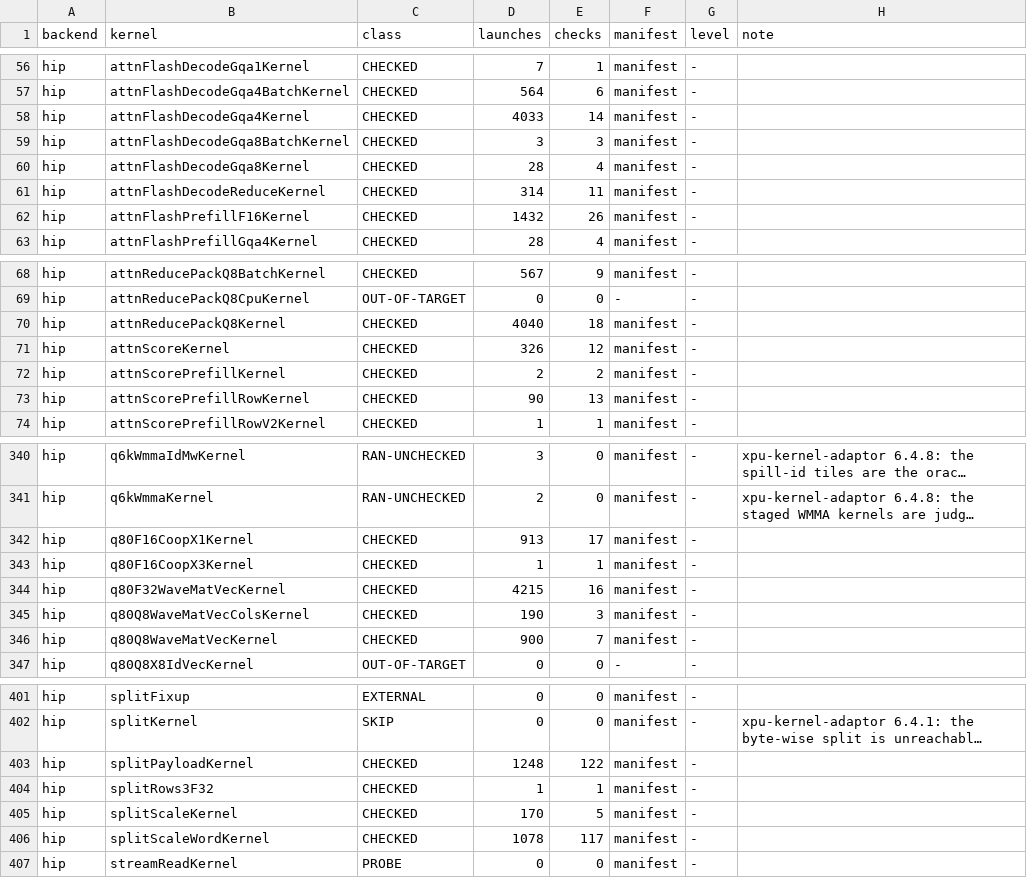
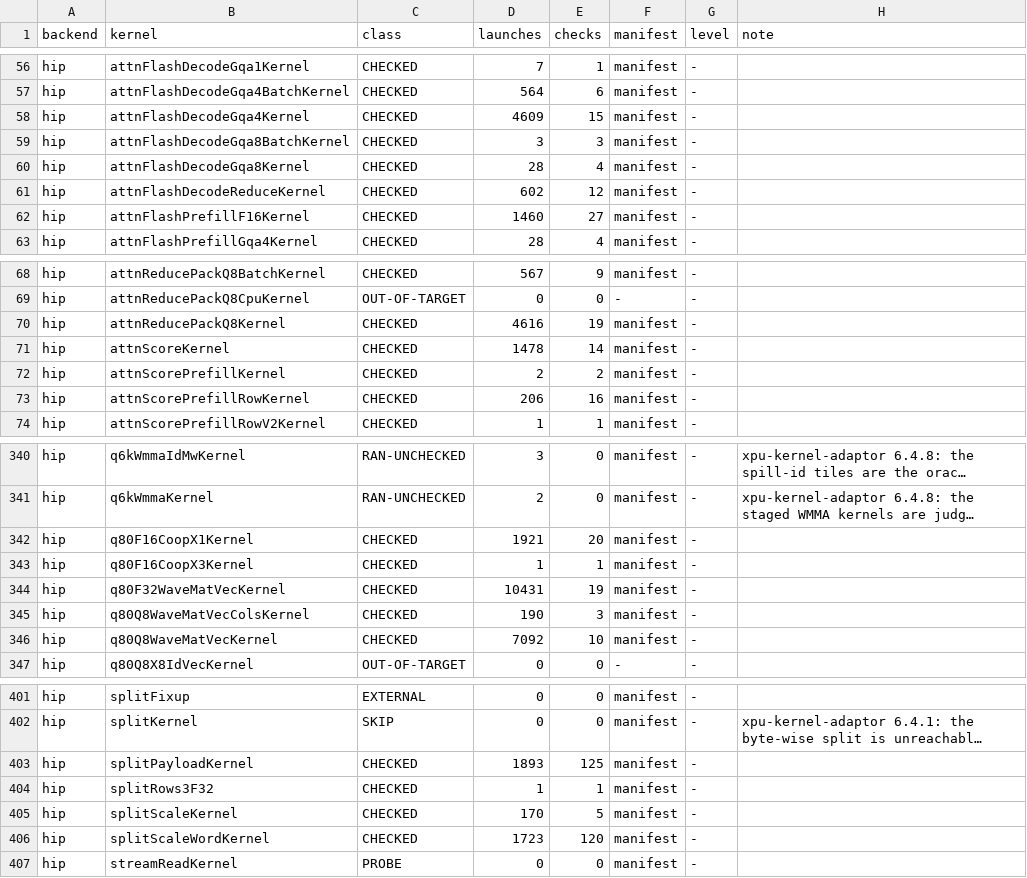
Before and after one commit to jklappenbach/cajeta-llm, a TSV file: census/amdgpu.tsv, drawn as a sheet; only a part is shown, gaps mark what is left out; long unchanged cells end in …; the diff covers the shown part only; the diff names each change by its address in the sheet, - before the commit and + after, or states it on an @@ line.

```diff
--- a/census/amdgpu.tsv
+++ b/census/amdgpu.tsv
-D58 (launches): 4033
+D58 (launches): 4609
-E58 (checks): 14
+E58 (checks): 15
-D61 (launches): 314
+D61 (launches): 602
-E61 (checks): 11
+E61 (checks): 12
-D62 (launches): 1432
+D62 (launches): 1460
-E62 (checks): 26
+E62 (checks): 27
-D70 (launches): 4040
+D70 (launches): 4616
-E70 (checks): 18
+E70 (checks): 19
-D71 (launches): 326
+D71 (launches): 1478
-E71 (checks): 12
+E71 (checks): 14
-D73 (launches): 90
+D73 (launches): 206
-E73 (checks): 13
+E73 (checks): 16
-D342 (launches): 913
+D342 (launches): 1921
-E342 (checks): 17
+E342 (checks): 20
-D344 (launches): 4215
+D344 (launches): 10431
-E344 (checks): 16
+E344 (checks): 19
-D346 (launches): 900
+D346 (launches): 7092
-E346 (checks): 7
+E346 (checks): 10
-D403 (launches): 1248
+D403 (launches): 1893
-E403 (checks): 122
+E403 (checks): 125
-D406 (launches): 1078
+D406 (launches): 1723
-E406 (checks): 117
+E406 (checks): 120
```
Also changed, not shown: 48 edited cells elsewhere in this file, census/cpu.tsv, 4 other files.
